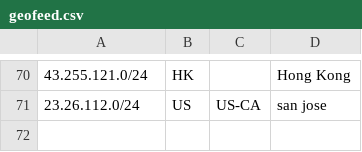
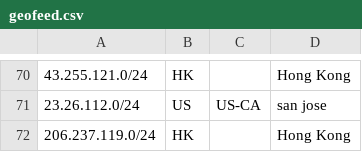
Before and after one commit to radishnetwork/radishnetwork_geofeed, a CSV file: geofeed.csv, drawn as a sheet; only a part is shown, gaps mark what is left out.

Commit message:
update new hongkong prefix

```diff
--- a/geofeed.csv
+++ b/geofeed.csv
@@ -71 +71,2 @@
 23.26.112.0/24,US,US-CA,san jose,,
+206.237.119.0/24,HK,,Hong Kong,,
```
